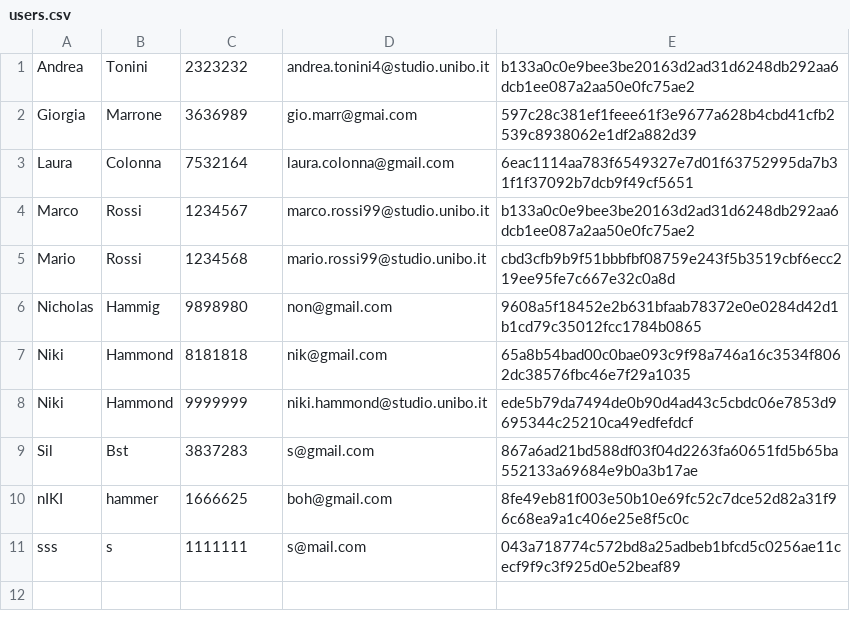
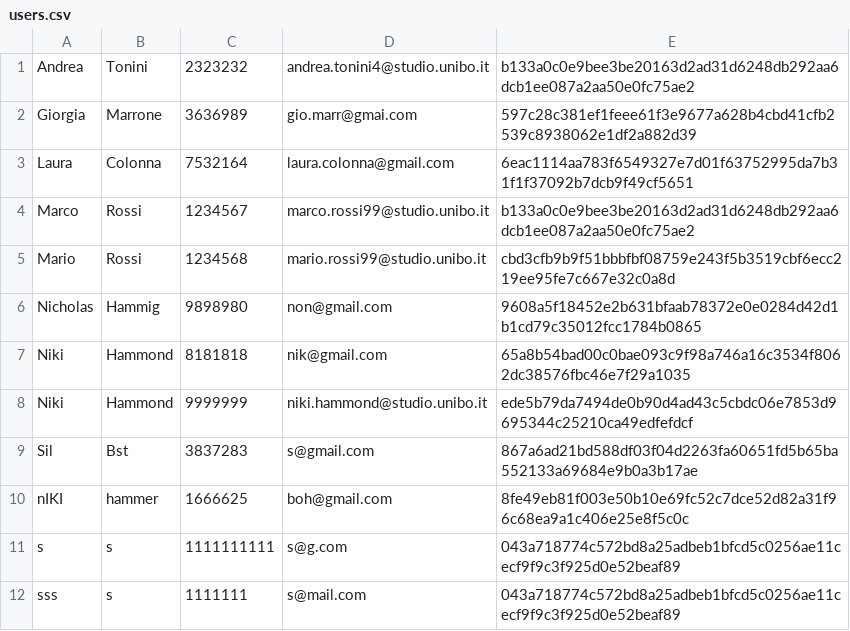
Before and after one commit to Sil2564/unibo_tutoring, a CSV file: data/users.csv, drawn as a sheet.

```diff
--- a/data/users.csv
+++ b/data/users.csv
@@ -10,2 +10,3 @@ Sil;Bst;3837283;s@gmail.com;867a6ad21bd588df03f04d2263fa60651fd5b65ba552133a6968
 nIKI;hammer;1666625;boh@gmail.com;8fe49eb81f003e50b10e69fc52c7dce52d82a31f96c68ea9a1c406e25e8f5c0c
+s;s;1111111111;s@g.com;043a718774c572bd8a25adbeb1bfcd5c0256ae11cecf9f9c3f925d0e52beaf89
 sss;s;1111111;s@mail.com;043a718774c572bd8a25adbeb1bfcd5c0256ae11cecf9f9c3f925d0e52beaf89
```
Also changed, not shown: 8 other files.
